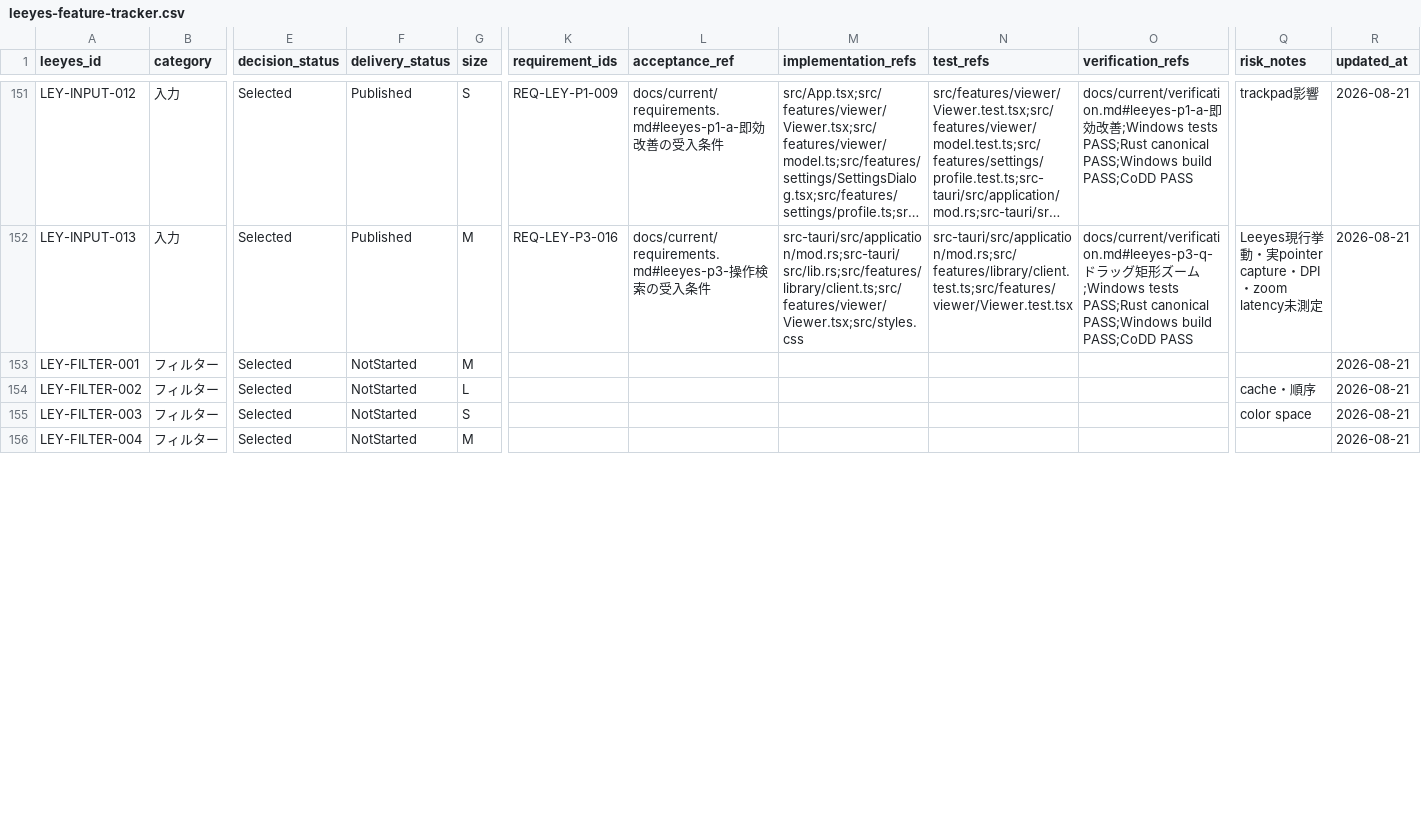
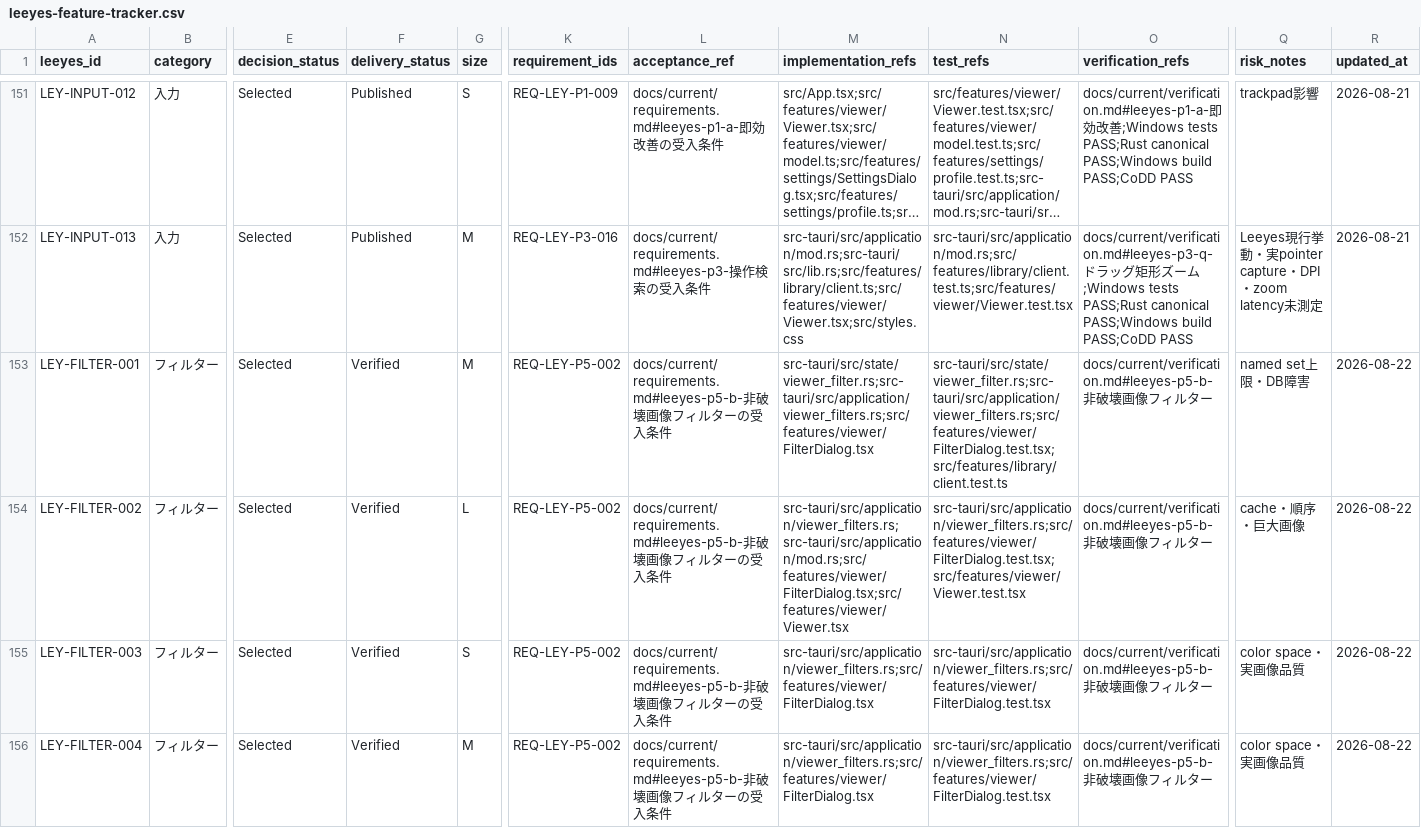
Before and after one commit to s-deme/comic_explorer, a CSV file: docs/current/leeyes-feature-tracker.csv, drawn as a sheet; only a part is shown, gaps mark what is left out; long unchanged cells end in …; the diff covers the shown part only; the diff names each change by its address in the sheet, - before the commit and + after, or states it on an @@ line.

```diff
--- a/docs/current/leeyes-feature-tracker.csv
+++ b/docs/current/leeyes-feature-tracker.csv
-F153:F156 (delivery_status): NotStarted
+F153:F156 (delivery_status): Verified
-K153:K156 (requirement_ids): (empty)
+K153:K156 (requirement_ids): REQ-LEY-P5-002
-L153:L156 (acceptance_ref): (empty)
+L153:L156 (acceptance_ref): docs/current/requirements.md#leeyes-p5-b-非破壊画像フィルターの受入条件
-M153 (implementation_refs): (empty)
+M153 (implementation_refs): src-tauri/src/state/viewer_filter.rs;src-tauri/src/application/viewer_filters.rs;src/features/viewer/FilterDialog.tsx
-N153 (test_refs): (empty)
+N153 (test_refs): src-tauri/src/state/viewer_filter.rs;src-tauri/src/application/viewer_filters.rs;src/features/viewer/FilterDialog.test.tsx;src/features/library/client.test.ts
-O153:O156 (verification_refs): (empty)
+O153:O156 (verification_refs): docs/current/verification.md#leeyes-p5-b-非破壊画像フィルター
-Q153 (risk_notes): (empty)
+Q153 (risk_notes): named set上限・DB障害
-R153:R156 (updated_at): 2026-08-21
+R153:R156 (updated_at): 2026-08-22
-M154 (implementation_refs): (empty)
+M154 (implementation_refs): src-tauri/src/application/viewer_filters.rs;src-tauri/src/application/mod.rs;src/features/viewer/FilterDialog.tsx;src/features/viewer/Viewer.tsx
-N154 (test_refs): (empty)
+N154 (test_refs): src-tauri/src/application/viewer_filters.rs;src/features/viewer/FilterDialog.test.tsx;src/features/viewer/Viewer.test.tsx
-Q154 (risk_notes): cache・順序
+Q154 (risk_notes): cache・順序・巨大画像
-M155:M156 (implementation_refs): (empty)
+M155:M156 (implementation_refs): src-tauri/src/application/viewer_filters.rs;src/features/viewer/FilterDialog.tsx
-N155:N156 (test_refs): (empty)
+N155:N156 (test_refs): src-tauri/src/application/viewer_filters.rs;src/features/viewer/FilterDialog.test.tsx
-Q155 (risk_notes): color space
+Q155 (risk_notes): color space・実画像品質
-Q156 (risk_notes): (empty)
+Q156 (risk_notes): color space・実画像品質
```
Also changed, not shown: 96 edited cells elsewhere in this file, 17 other files.
